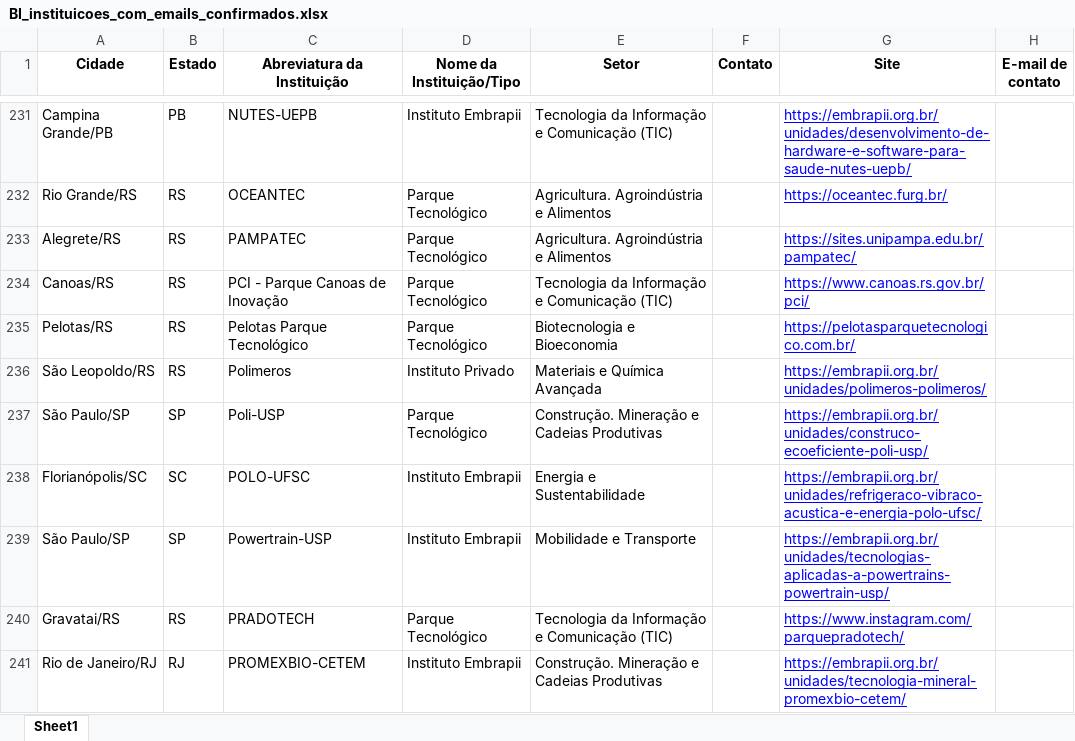
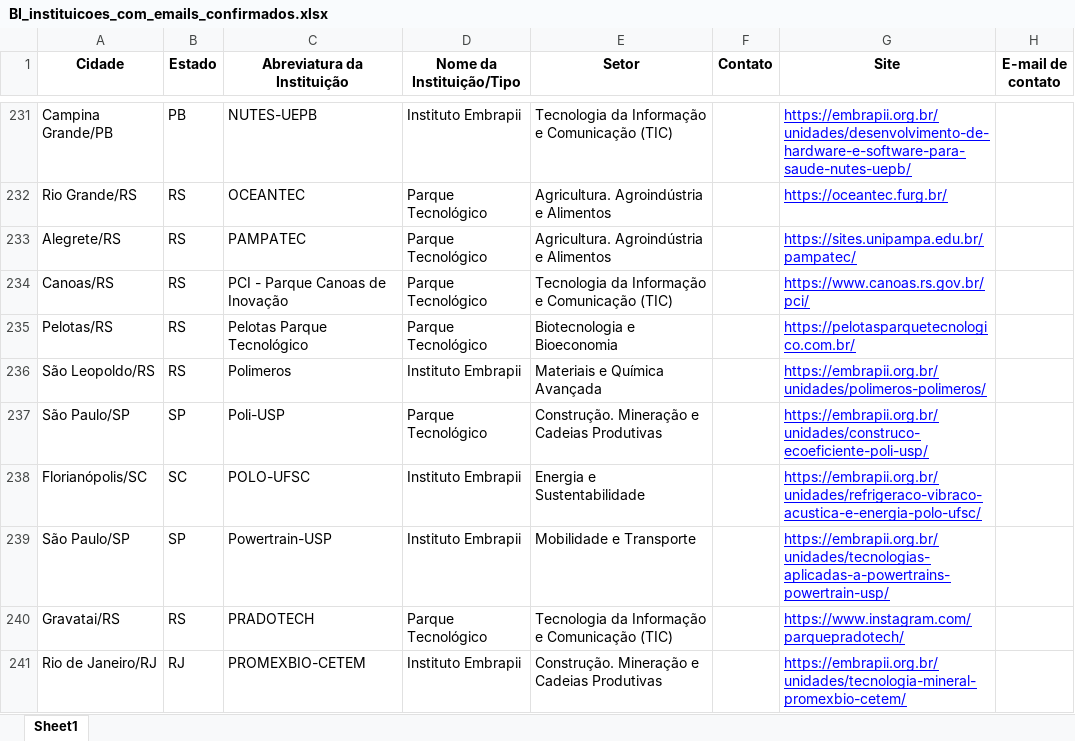
Before and after one commit to milipfix/Balcao_da-Inovacao, an Excel workbook: BI_instituicoes_com_emails_confirmados.xlsx, sheet Sheet1, drawn as a sheet; only a part is shown, gaps mark what is left out; values as stored, in another font and other column widths than the file's, no borders; the diff names each change by its address in the sheet, - before the commit and + after, or states it on an @@ line.

Commit message:
Add files via upload

```diff
--- a/BI_instituicoes_com_emails_confirmados.xlsx (sheet Sheet1)
+++ b/BI_instituicoes_com_emails_confirmados.xlsx (sheet Sheet1)
-D236 (Nome da Instituição/Tipo): Instituto Privado
+D236 (Nome da Instituição/Tipo): Instituto Embrapii
```
